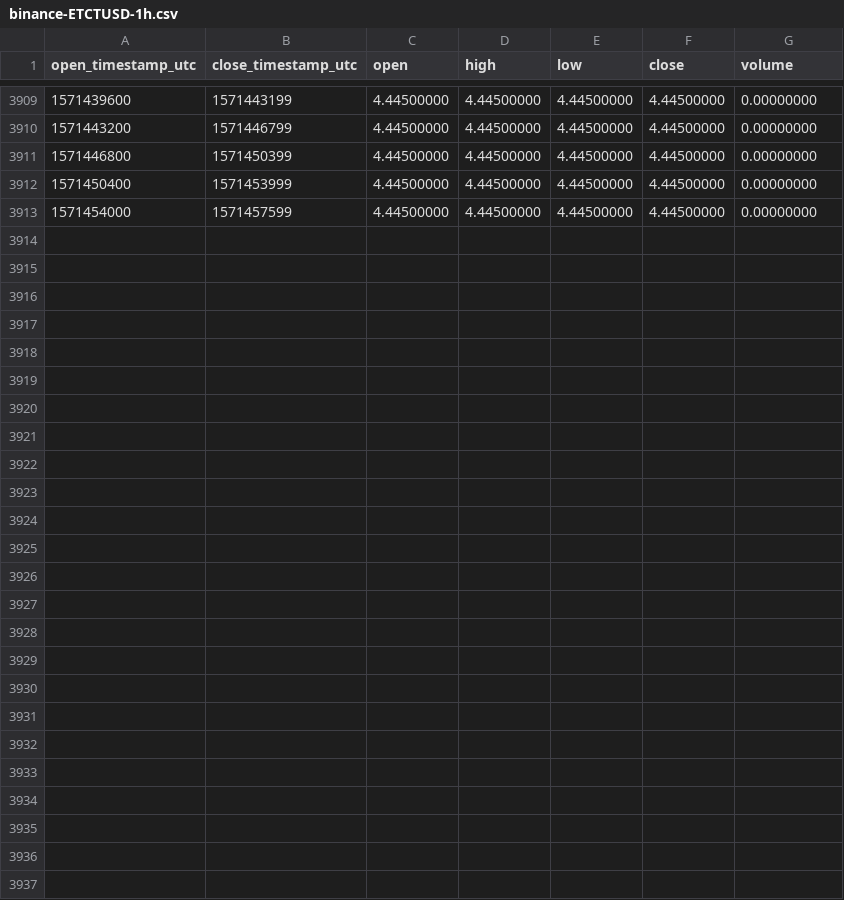
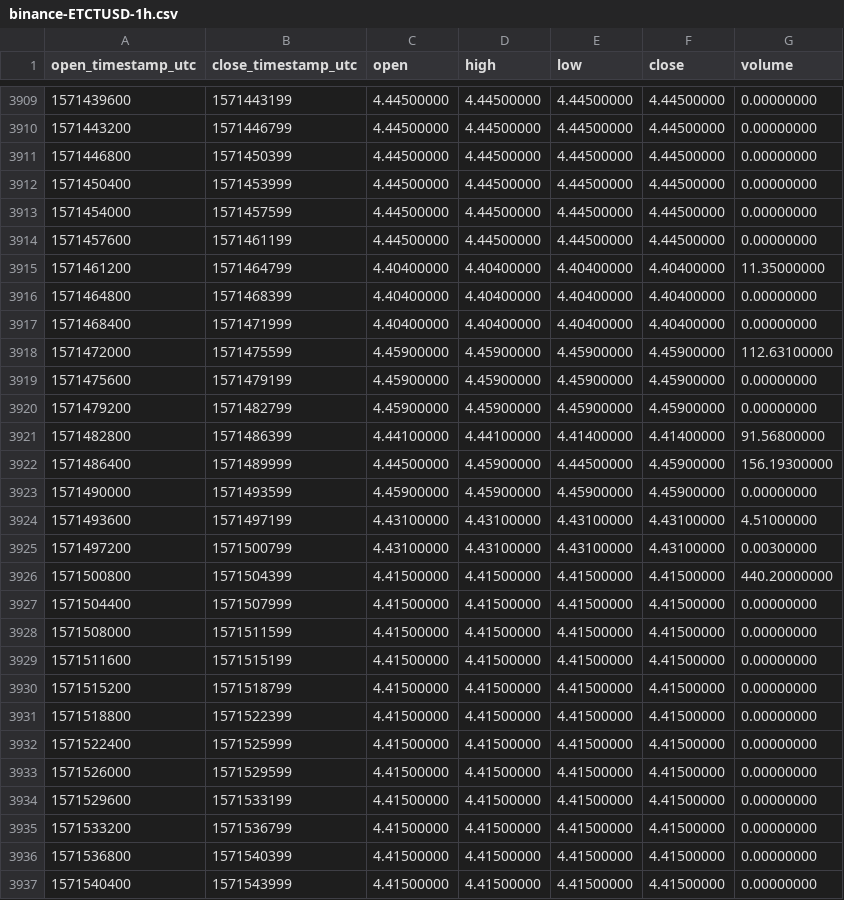
Before and after one commit to cryptobigbro/binance-ETCTUSD, a CSV file: binance-ETCTUSD-1h.csv, drawn as a sheet; only a part is shown, gaps mark what is left out; the diff names each change by its address in the sheet, - before the commit and + after, or states it on an @@ line.

Commit message:
Update OHLCV data.

```diff
--- a/binance-ETCTUSD-1h.csv
+++ b/binance-ETCTUSD-1h.csv
+row 3914: 1571457600 | 1571461199 | 4.44500000 | 4.44500000 | 4.44500000 | 4.44500000 | 0.00000000
+row 3915: 1571461200 | 1571464799 | 4.40400000 | 4.40400000 | 4.40400000 | 4.40400000 | 11.35000000
+row 3916: 1571464800 | 1571468399 | 4.40400000 | 4.40400000 | 4.40400000 | 4.40400000 | 0.00000000
+row 3917: 1571468400 | 1571471999 | 4.40400000 | 4.40400000 | 4.40400000 | 4.40400000 | 0.00000000
+row 3918: 1571472000 | 1571475599 | 4.45900000 | 4.45900000 | 4.45900000 | 4.45900000 | 112.63100000
+row 3919: 1571475600 | 1571479199 | 4.45900000 | 4.45900000 | 4.45900000 | 4.45900000 | 0.00000000
+row 3920: 1571479200 | 1571482799 | 4.45900000 | 4.45900000 | 4.45900000 | 4.45900000 | 0.00000000
+row 3921: 1571482800 | 1571486399 | 4.44100000 | 4.44100000 | 4.41400000 | 4.41400000 | 91.56800000
+row 3922: 1571486400 | 1571489999 | 4.44500000 | 4.45900000 | 4.44500000 | 4.45900000 | 156.19300000
+row 3923: 1571490000 | 1571493599 | 4.45900000 | 4.45900000 | 4.45900000 | 4.45900000 | 0.00000000
+row 3924: 1571493600 | 1571497199 | 4.43100000 | 4.43100000 | 4.43100000 | 4.43100000 | 4.51000000
+row 3925: 1571497200 | 1571500799 | 4.43100000 | 4.43100000 | 4.43100000 | 4.43100000 | 0.00300000
+row 3926: 1571500800 | 1571504399 | 4.41500000 | 4.41500000 | 4.41500000 | 4.41500000 | 440.20000000
+row 3927: 1571504400 | 1571507999 | 4.41500000 | 4.41500000 | 4.41500000 | 4.41500000 | 0.00000000
+row 3928: 1571508000 | 1571511599 | 4.41500000 | 4.41500000 | 4.41500000 | 4.41500000 | 0.00000000
+row 3929: 1571511600 | 1571515199 | 4.41500000 | 4.41500000 | 4.41500000 | 4.41500000 | 0.00000000
+row 3930: 1571515200 | 1571518799 | 4.41500000 | 4.41500000 | 4.41500000 | 4.41500000 | 0.00000000
+row 3931: 1571518800 | 1571522399 | 4.41500000 | 4.41500000 | 4.41500000 | 4.41500000 | 0.00000000
+row 3932: 1571522400 | 1571525999 | 4.41500000 | 4.41500000 | 4.41500000 | 4.41500000 | 0.00000000
+row 3933: 1571526000 | 1571529599 | 4.41500000 | 4.41500000 | 4.41500000 | 4.41500000 | 0.00000000
+row 3934: 1571529600 | 1571533199 | 4.41500000 | 4.41500000 | 4.41500000 | 4.41500000 | 0.00000000
+row 3935: 1571533200 | 1571536799 | 4.41500000 | 4.41500000 | 4.41500000 | 4.41500000 | 0.00000000
+row 3936: 1571536800 | 1571540399 | 4.41500000 | 4.41500000 | 4.41500000 | 4.41500000 | 0.00000000
+row 3937: 1571540400 | 1571543999 | 4.41500000 | 4.41500000 | 4.41500000 | 4.41500000 | 0.00000000
```
Also changed, not shown: binance-ETCTUSD-1d.csv.
